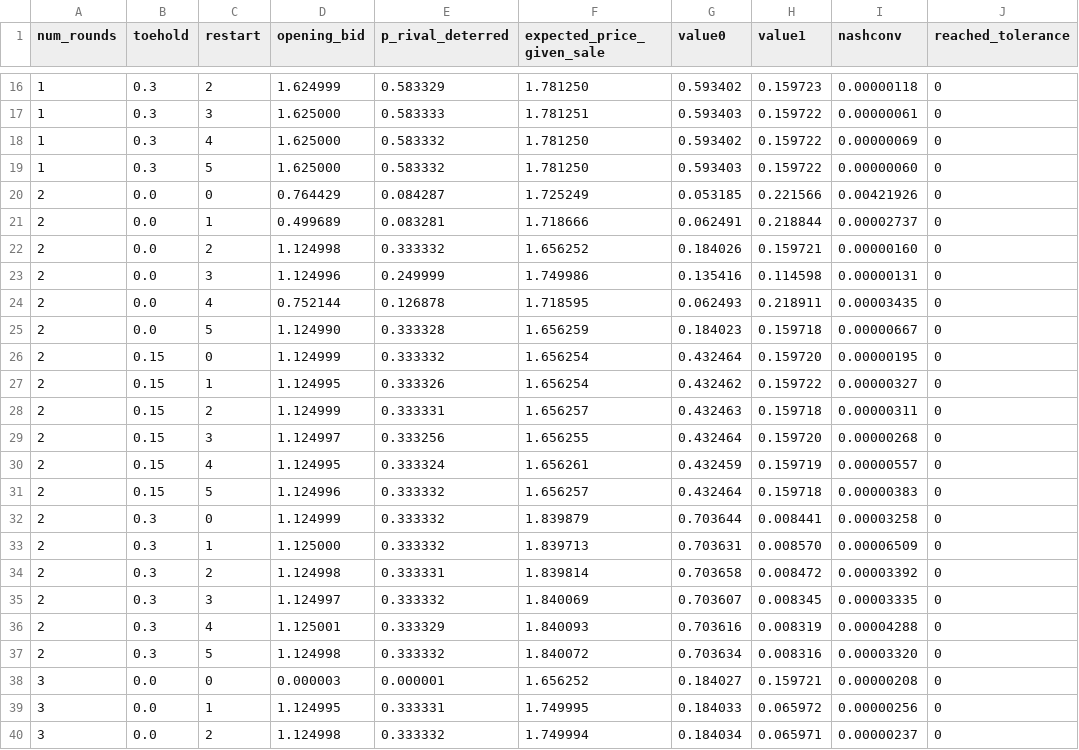
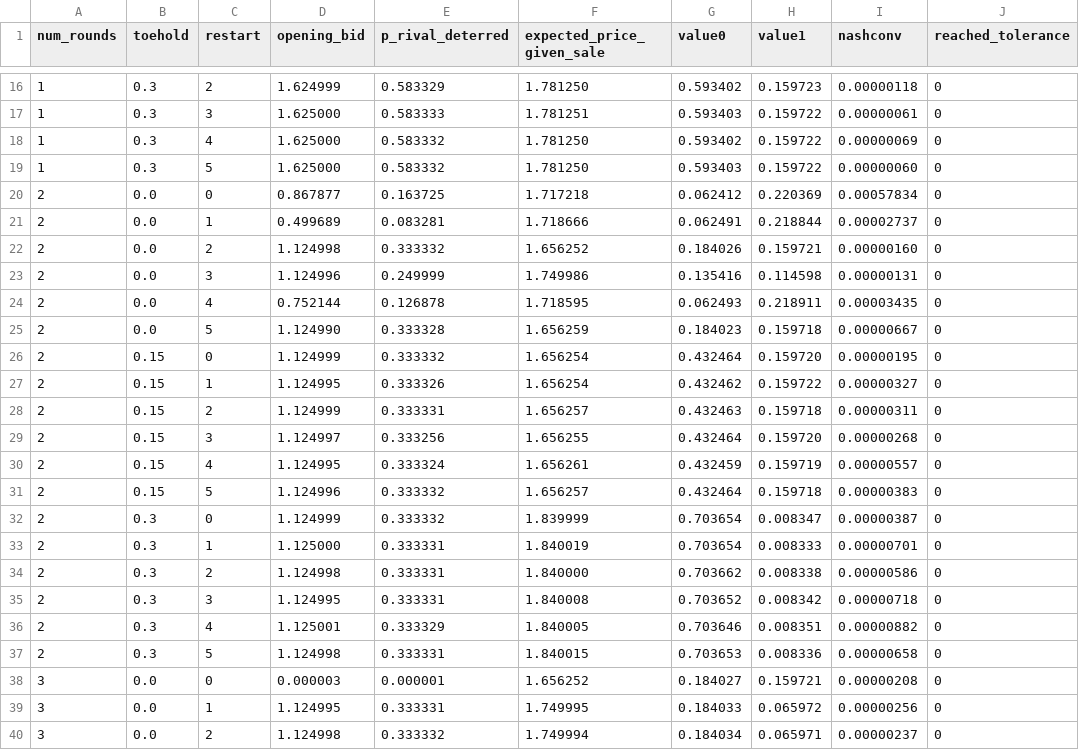
Before and after one commit to zainnab-sparq/sequential-takeover-auctions, a CSV file: results/seq_rounds_compounding.csv, drawn as a sheet; only a part is shown, gaps mark what is left out; the diff covers the shown part only; the diff names each change by its address in the sheet, - before the commit and + after, or states it on an @@ line.

```diff
--- a/results/seq_rounds_compounding.csv
+++ b/results/seq_rounds_compounding.csv
-D20 (opening_bid): 0.764429
+D20 (opening_bid): 0.867877
-E20 (p_rival_deterred): 0.084287
+E20 (p_rival_deterred): 0.163725
-F20 (expected_price_given_sale): 1.725249
+F20 (expected_price_given_sale): 1.717218
-G20 (value0): 0.053185
+G20 (value0): 0.062412
-H20 (value1): 0.221566
+H20 (value1): 0.220369
-I20 (nashconv): 0.00421926
+I20 (nashconv): 0.00057834
-F32 (expected_price_given_sale): 1.839879
+F32 (expected_price_given_sale): 1.839999
-G32 (value0): 0.703644
+G32 (value0): 0.703654
-H32 (value1): 0.008441
+H32 (value1): 0.008347
-I32 (nashconv): 0.00003258
+I32 (nashconv): 0.00000387
-E33 (p_rival_deterred): 0.333332
+E33 (p_rival_deterred): 0.333331
-F33 (expected_price_given_sale): 1.839713
+F33 (expected_price_given_sale): 1.840019
-G33 (value0): 0.703631
+G33 (value0): 0.703654
-H33 (value1): 0.008570
+H33 (value1): 0.008333
-I33 (nashconv): 0.00006509
+I33 (nashconv): 0.00000701
-F34 (expected_price_given_sale): 1.839814
+F34 (expected_price_given_sale): 1.840000
-G34 (value0): 0.703658
+G34 (value0): 0.703662
-H34 (value1): 0.008472
+H34 (value1): 0.008338
-I34 (nashconv): 0.00003392
+I34 (nashconv): 0.00000586
-D35 (opening_bid): 1.124997
+D35 (opening_bid): 1.124995
-E35 (p_rival_deterred): 0.333332
+E35 (p_rival_deterred): 0.333331
-F35 (expected_price_given_sale): 1.840069
+F35 (expected_price_given_sale): 1.840008
-G35 (value0): 0.703607
+G35 (value0): 0.703652
-H35 (value1): 0.008345
+H35 (value1): 0.008342
-I35 (nashconv): 0.00003335
+I35 (nashconv): 0.00000718
-F36 (expected_price_given_sale): 1.840093
+F36 (expected_price_given_sale): 1.840005
-G36 (value0): 0.703616
+G36 (value0): 0.703646
-H36 (value1): 0.008319
+H36 (value1): 0.008351
-I36 (nashconv): 0.00004288
+I36 (nashconv): 0.00000882
-E37 (p_rival_deterred): 0.333332
+E37 (p_rival_deterred): 0.333331
-F37 (expected_price_given_sale): 1.840072
+F37 (expected_price_given_sale): 1.840015
-G37 (value0): 0.703634
+G37 (value0): 0.703653
-H37 (value1): 0.008316
+H37 (value1): 0.008336
-I37 (nashconv): 0.00003320
+I37 (nashconv): 0.00000658
```
Also changed, not shown: 62 edited cells elsewhere in this file, results/seq_equilibrium_selection.csv, results/seq_grid_refinement.csv, 17 other files.
